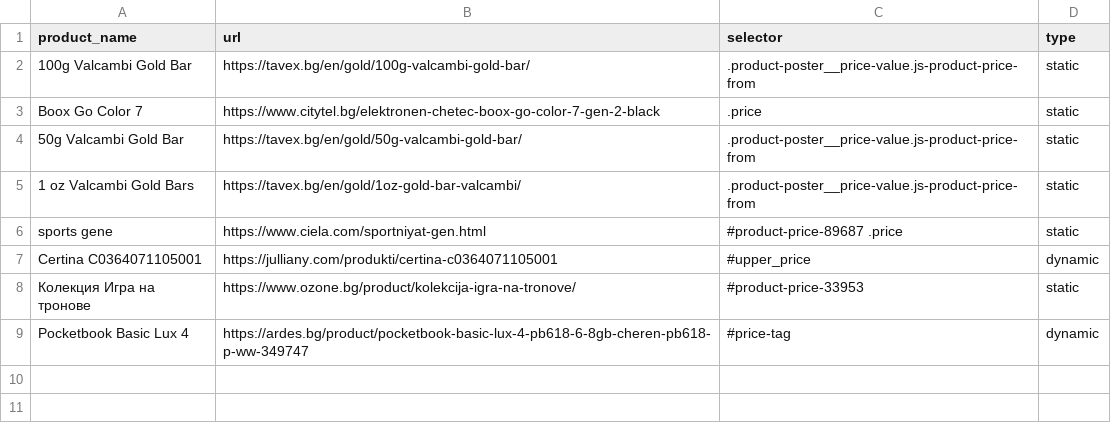
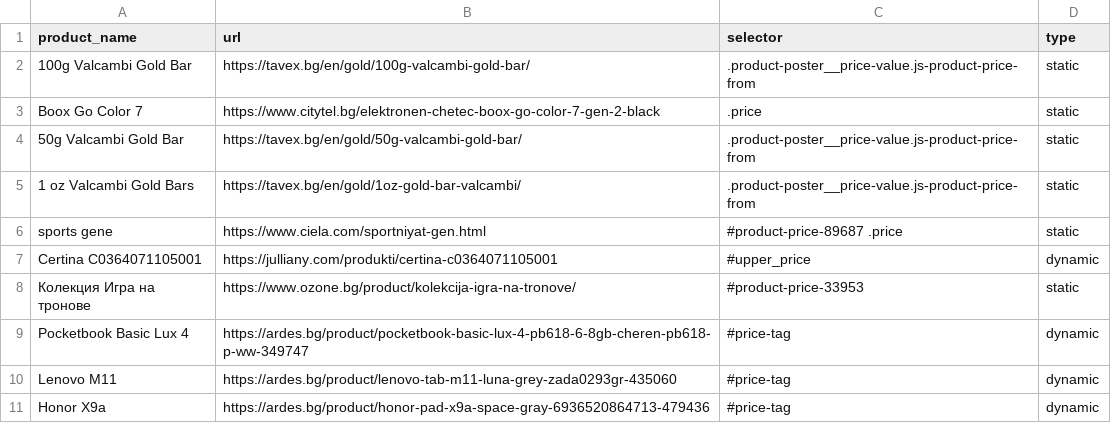
Before and after one commit to kokiFC/PriceTracker, a CSV file: products.csv, drawn as a sheet; the diff names each change by its address in the sheet, - before the commit and + after, or states it on an @@ line.

Commit message:
Add Lenovo M11 and Honor X9a entries to products.csv

```diff
--- a/products.csv
+++ b/products.csv
+row 10: Lenovo M11 | https://ardes.bg/product/lenovo-tab-m11-luna-grey-zada0293gr-435060 | #price-tag | dynamic
+row 11: Honor X9a | https://ardes.bg/product/honor-pad-x9a-space-gray-6936520864713-479436 | #price-tag | dynamic
```
